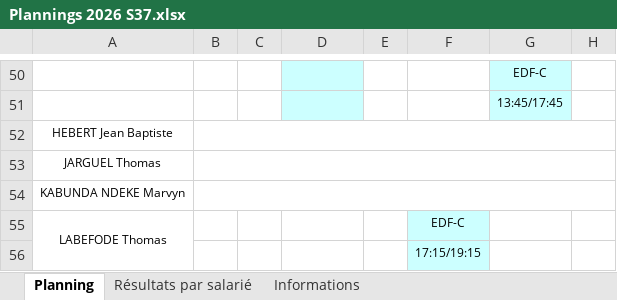
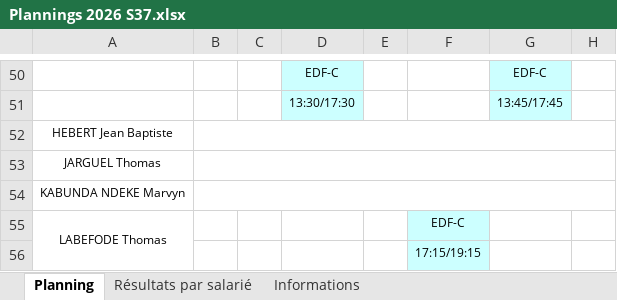
Before and after one commit to OhLaPey/planning-urbansoccer, an Excel workbook: Plannings 2026 S37.xlsx, sheet Planning, drawn as a sheet; only a part is shown, gaps mark what is left out; values as stored, in another font and other column widths than the file's, no borders; charts and pictures not drawn; the diff covers the shown part only; the diff names each change by its address in the sheet, - before the commit and + after, or states it on an @@ line.

```diff
--- a/Plannings 2026 S37.xlsx (sheet Planning)
+++ b/Plannings 2026 S37.xlsx (sheet Planning)
-D50: (empty)
+D50: EDF-C
-D51: (empty)
+D51: 13:30/17:30
```
Also changed, not shown: 33 added rows, 35 removed rows, 46 edited cells, cell formats and merged cells elsewhere in this sheet, sheet Résultats par salarié, sheet Informations, charts or pictures, 37 other files.
